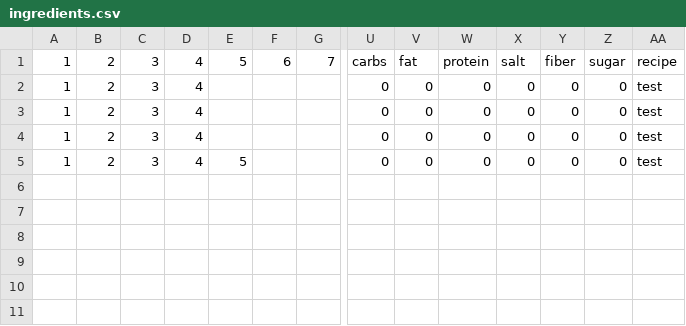
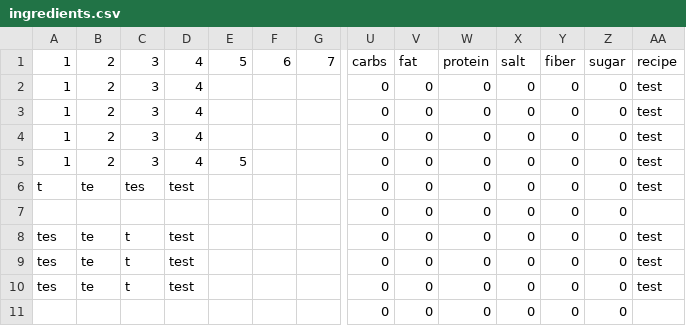
Before and after one commit to EmWhyy/Hacking-Food-Recipes, a CSV file: data/ingredients.csv, drawn as a sheet; only a part is shown, gaps mark what is left out; rows hold the shown columns only; the diff names each change by its address in the sheet, - before the commit and + after, or states it on an @@ line.

```diff
--- a/data/ingredients.csv
+++ b/data/ingredients.csv
+row 6: t | te | tes | test |  |  |  | 0 | 0 | 0 | 0 | 0 | 0 | test
+row 7:  |  |  |  |  |  |  | 0 | 0 | 0 | 0 | 0 | 0
+row 8: tes | te | t | test |  |  |  | 0 | 0 | 0 | 0 | 0 | 0 | test
+row 9: tes | te | t | test |  |  |  | 0 | 0 | 0 | 0 | 0 | 0 | test
+row 10: tes | te | t | test |  |  |  | 0 | 0 | 0 | 0 | 0 | 0 | test
+row 11:  |  |  |  |  |  |  | 0 | 0 | 0 | 0 | 0 | 0
```
Also changed, not shown: 5 other files.
